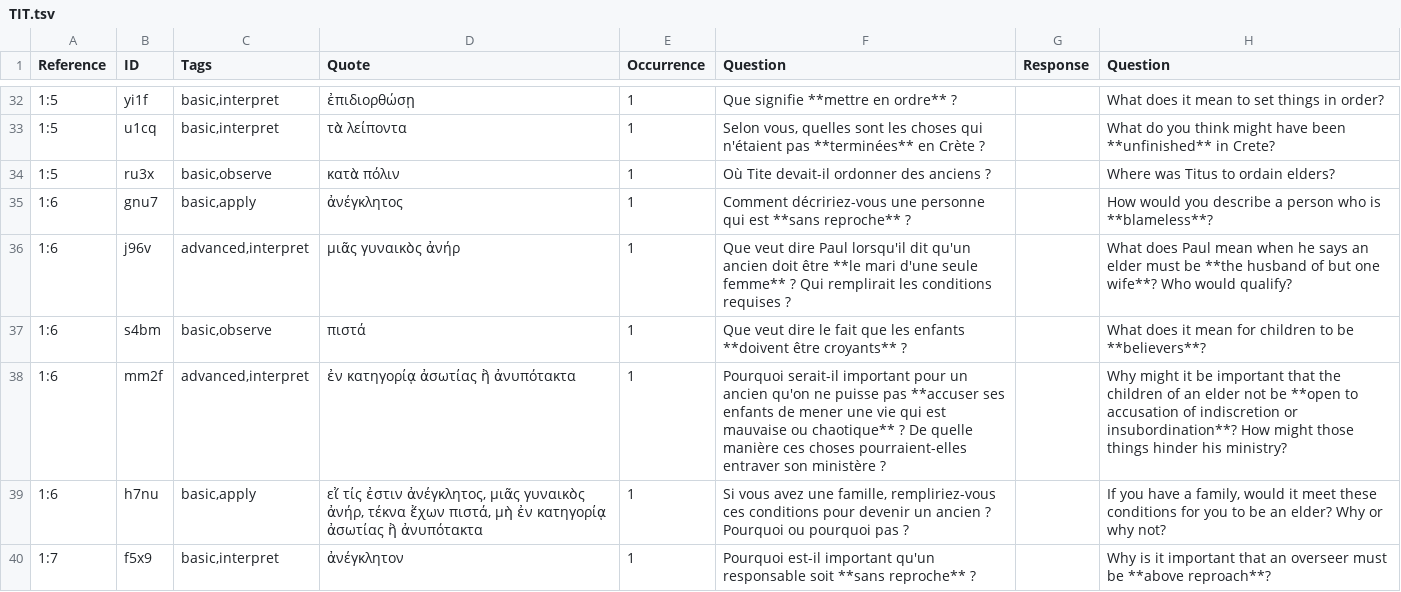
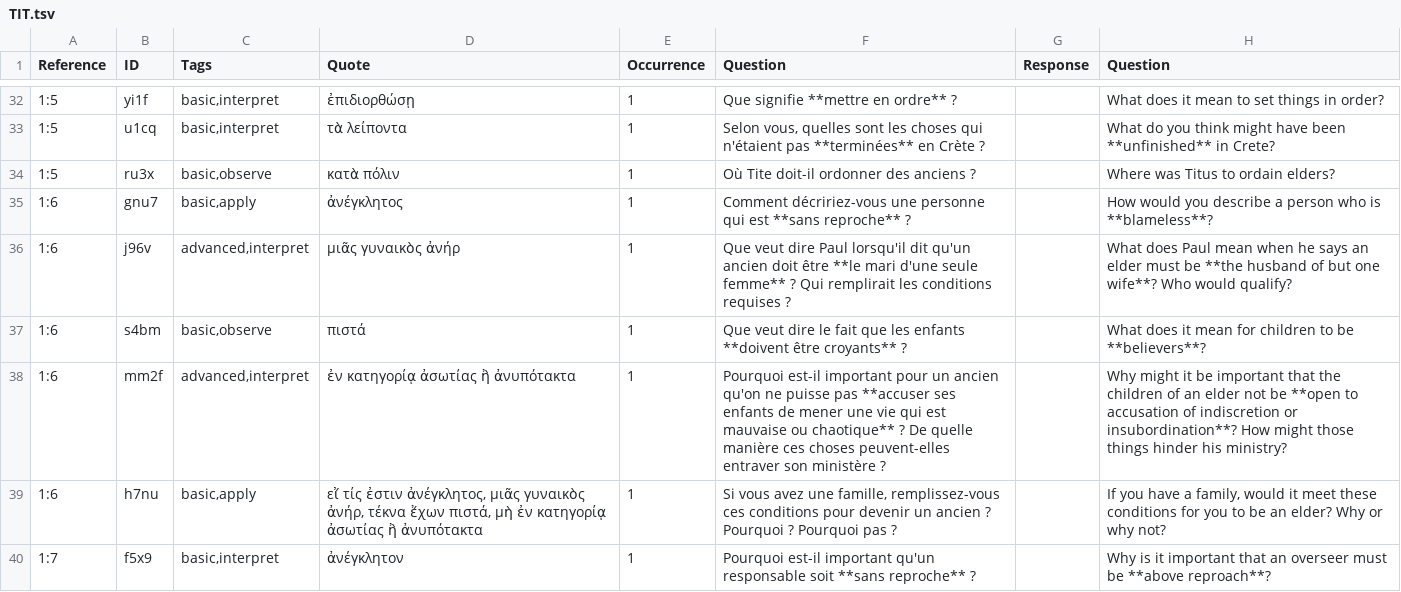
Before and after one commit to mvh-solutions/jxl-pdf, a TSV file: data/fra_sq/TIT.tsv, drawn as a sheet; only a part is shown, gaps mark what is left out; the diff covers the shown part only; the diff names each change by its address in the sheet, - before the commit and + after, or states it on an @@ line.

```diff
--- a/data/fra_sq/TIT.tsv
+++ b/data/fra_sq/TIT.tsv
-F34 (Question): Où Tite devait-il ordonner des anciens ?
+F34 (Question): Où Tite doit-il ordonner des anciens ?
-F38 (Question): Pourquoi serait-il important pour un ancien qu'on ne puisse pas **accuser ses enfants de mener une vie qui est mauvaise ou chaotique** ? De quelle manière ces choses pourraient-elles entraver son…
+F38 (Question): Pourquoi est-il important pour un ancien qu'on ne puisse pas **accuser ses enfants de mener une vie qui est mauvaise ou chaotique** ? De quelle manière ces choses peuvent-elles entraver son…
-F39 (Question): …une famille, rempliriez-vous ces conditions pour devenir un ancien ? Pourquoi ou pourquoi pas ?
+F39 (Question): …une famille, remplissez-vous ces conditions pour devenir un ancien ? Pourquoi ? Pourquoi pas ?
```
Also changed, not shown: 59 edited cells elsewhere in this file, 6 other files.
